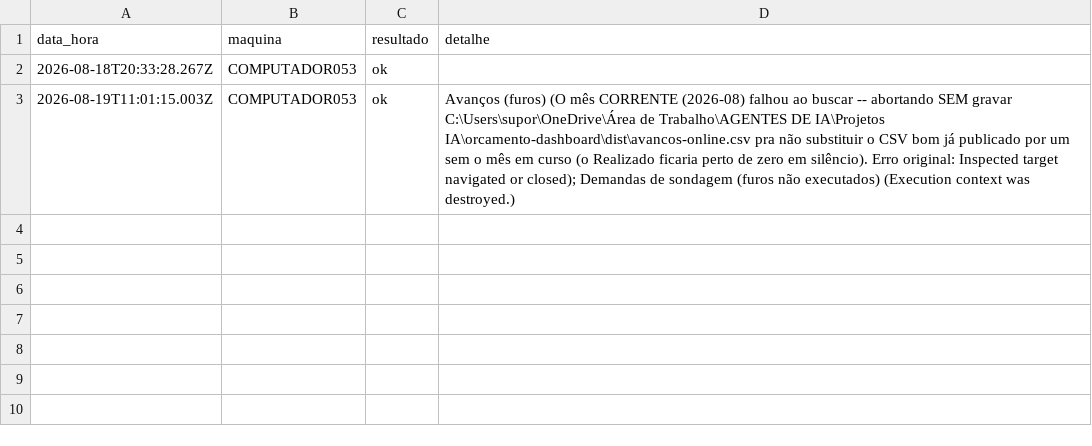
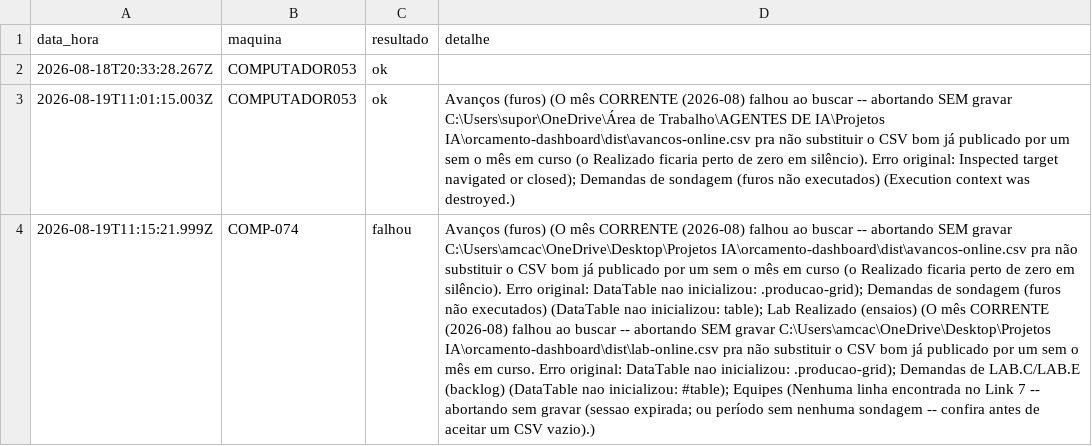
Before and after one commit to amcaccere261283/orcamento-dashboard, a CSV file: dist/heartbeat-atualizacao-volume.csv, drawn as a sheet; the diff names each change by its address in the sheet, - before the commit and + after, or states it on an @@ line.

Commit message:
Atualizar arquivos online (19/08/2026, 08:15:31)
Falha na busca de: Avanços (furos) (O mês CORRENTE (2026-08) falhou ao buscar -- abortando SEM gravar C:\Users\amcac\OneDrive\Desktop\Projetos IA\orcamento-dashboard\dist\avancos-online.csv pra não substituir o CSV bom já publicado por um sem o mês em curso (o Realizado ficaria perto de zero em silêncio). Erro original: DataTable nao inicializou: .producao-grid); Demandas de sondagem (furos não executados) (DataTable nao inicializou: table); Lab Realizado (ensaios) (O mês CORRENTE (2026-08) falhou ao buscar -- abortando SEM gravar C:\Users\amcac\OneDrive\Desktop\Projetos IA\orcamento-dashboard\dist\lab-online.csv pra não substituir o CSV bom já publicado por um sem o mês em curso. Erro original: DataTable nao inicializou: .producao-grid); Demandas de LAB.C/LAB.E (backlog) (DataTable nao inicializou: #table); Equipes (Nenhuma linha encontrada no Link 7 -- abortando sem gravar (sessao expirada, ou período sem nenhuma sondagem -- confira antes de aceitar um CSV vazio).)

```diff
--- a/dist/heartbeat-atualizacao-volume.csv
+++ b/dist/heartbeat-atualizacao-volume.csv
+row 4: 2026-08-19T11:15:21.999Z | COMP-074 | falhou | Avanços (furos) (O mês CORRENTE (2026-08) falhou ao buscar -- abortando SEM gravar C:\Users\amcac\OneDrive\Desktop\Projetos IA\orcamento-dashboard\dist\avancos-online.csv pra não substituir o CSV bom já publicado por um sem o mês em curso (o Realizado ficaria perto de zero em silêncio). Erro original: DataTable nao inicializou: .producao-grid); Demandas de sondagem (furos não executados) (DataTable nao inicializou: table); Lab Realizado (ensaios) (O mês CORRENTE (2026-08) falhou ao buscar -- abortando SEM gravar C:\Users\amcac\OneDrive\Desktop\Projetos IA\orcamento-dashboard\dist\lab-online.csv pra não substituir o CSV bom já publicado por um sem o mês em curso. Erro original: DataTable nao inicializou: .producao-grid); Demandas de LAB.C/LAB.E (backlog) (DataTable nao inicializou: #table); Equipes (Nenhuma linha encontrada no Link 7 -- abortando sem gravar (sessao expirada; ou período sem nenhuma sondagem -- confira antes de aceitar um CSV vazio).)
```
Also changed, not shown: docs/heartbeat-atualizacao-volume.csv, 4 other files.
